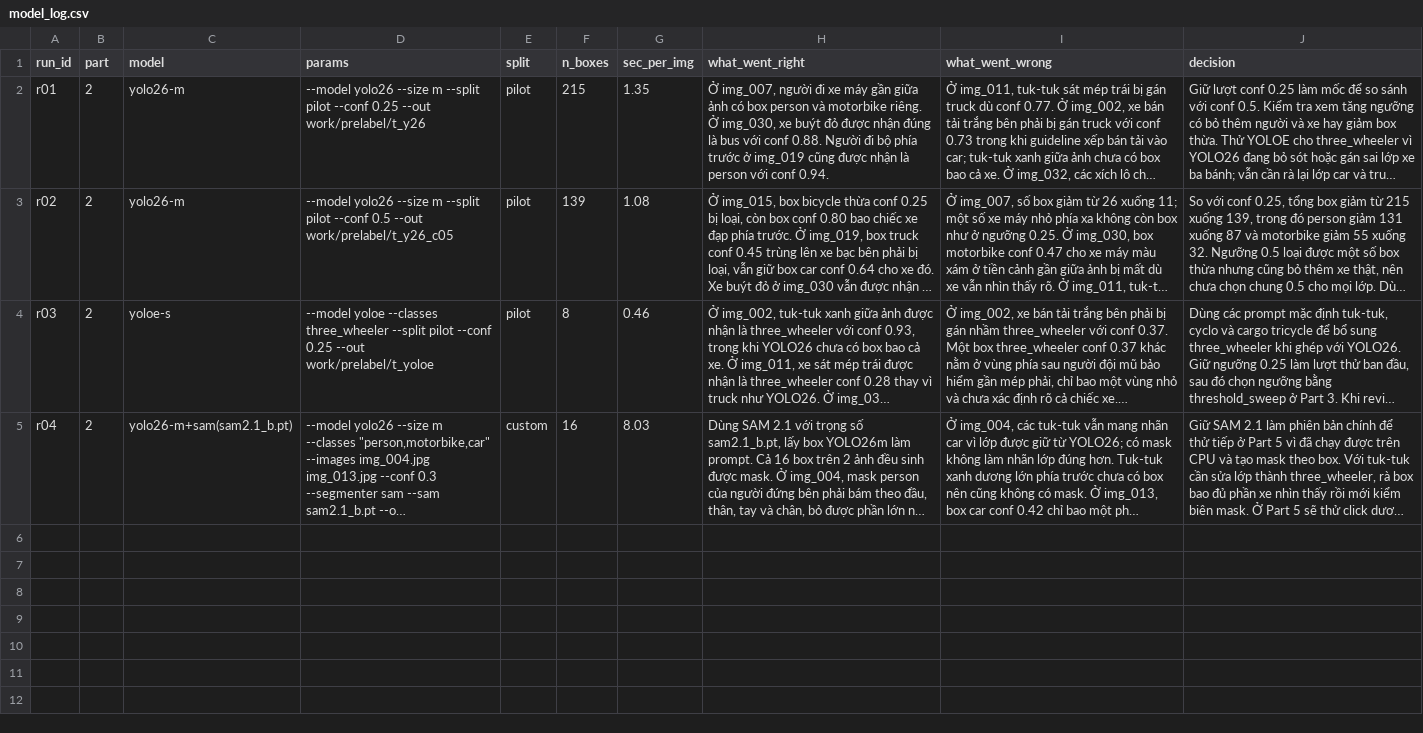
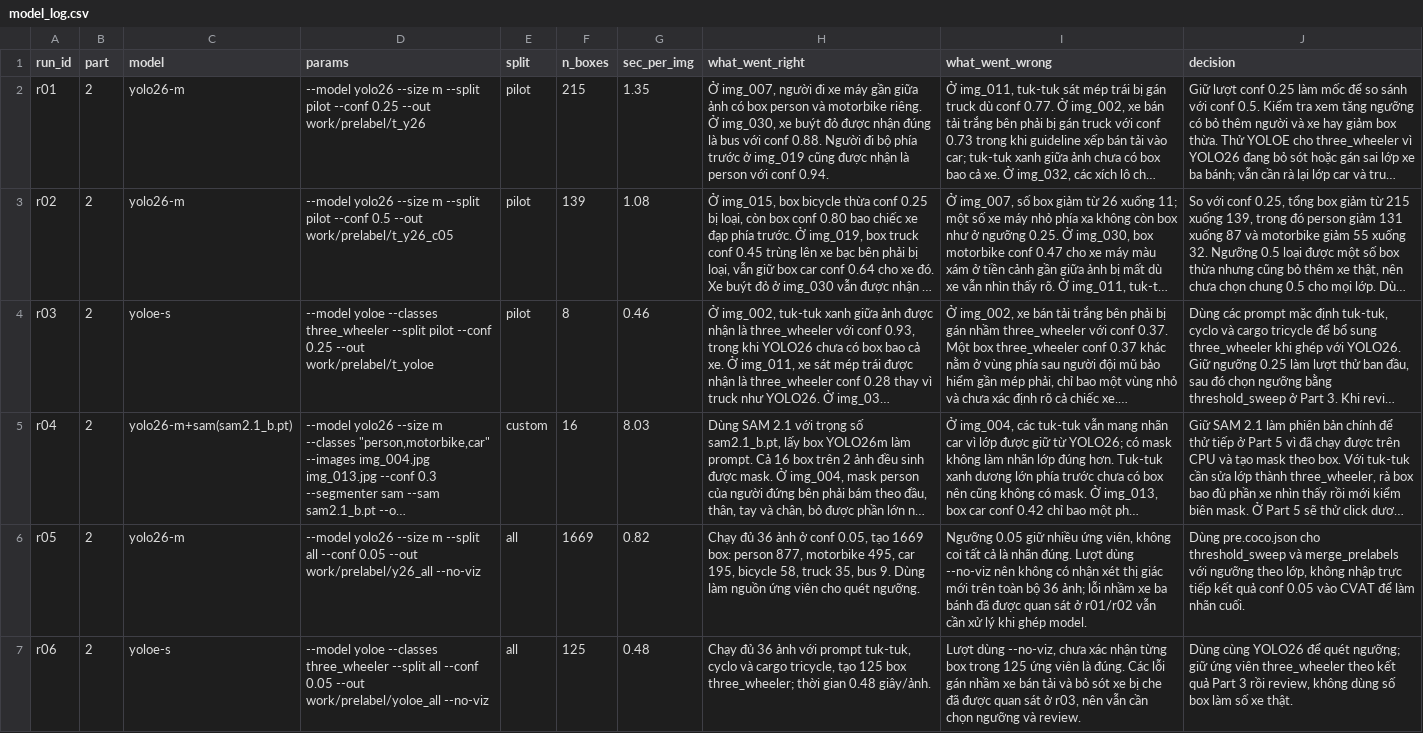
Before and after one commit to VamosHuiJia/K5-L23-DAY08-2A202603215-NguyenGiaHuy-AIPrelabel, a CSV file: submission/model_log.csv, drawn as a sheet; long unchanged cells end in …; the diff names each change by its address in the sheet, - before the commit and + after, or states it on an @@ line.

Commit message:
Part 4: review 24 ảnh và ghi thống kê hai vòng

```diff
--- a/submission/model_log.csv
+++ b/submission/model_log.csv
+row 6: r05 | 2 | yolo26-m | --model yolo26 --size m --split all --conf 0.05 --out work/prelabel/y26_all --no-viz | all | 1669 | 0.82 | Chạy đủ 36 ảnh ở conf 0.05, tạo 1669 box: person 877, motorbike 495, car 195, bicycle 58, truck 35, bus 9. Dùng làm nguồn ứng viên cho quét ngưỡng. | Ngưỡng 0.05 giữ nhiều ứng viên, không coi tất cả là nhãn đúng. Lượt dùng --no-viz nên không có nhận xét thị giác mới trên toàn bộ 36 ảnh; lỗi nhầm xe ba bánh đã được quan sát ở r01/r02 vẫn cần xử lý khi ghép model. | Dùng pre.coco.json cho threshold_sweep và merge_prelabels với ngưỡng theo lớp, không nhập trực tiếp kết quả conf 0.05 vào CVAT để làm nhãn cuối.
+row 7: r06 | 2 | yoloe-s | --model yoloe --classes three_wheeler --split all --conf 0.05 --out work/prelabel/yoloe_all --no-viz | all | 125 | 0.48 | Chạy đủ 36 ảnh với prompt tuk-tuk, cyclo và cargo tricycle, tạo 125 box three_wheeler; thời gian 0.48 giây/ảnh. | Lượt dùng --no-viz, chưa xác nhận từng box trong 125 ứng viên là đúng. Các lỗi gán nhầm xe bán tải và bỏ sót xe bị che đã được quan sát ở r03, nên vẫn cần chọn ngưỡng và review. | Dùng cùng YOLO26 để quét ngưỡng; giữ ứng viên three_wheeler theo kết quả Part 3 rồi review, không dùng số box làm số xe thật.
```
Also changed, not shown: 7 other files.
